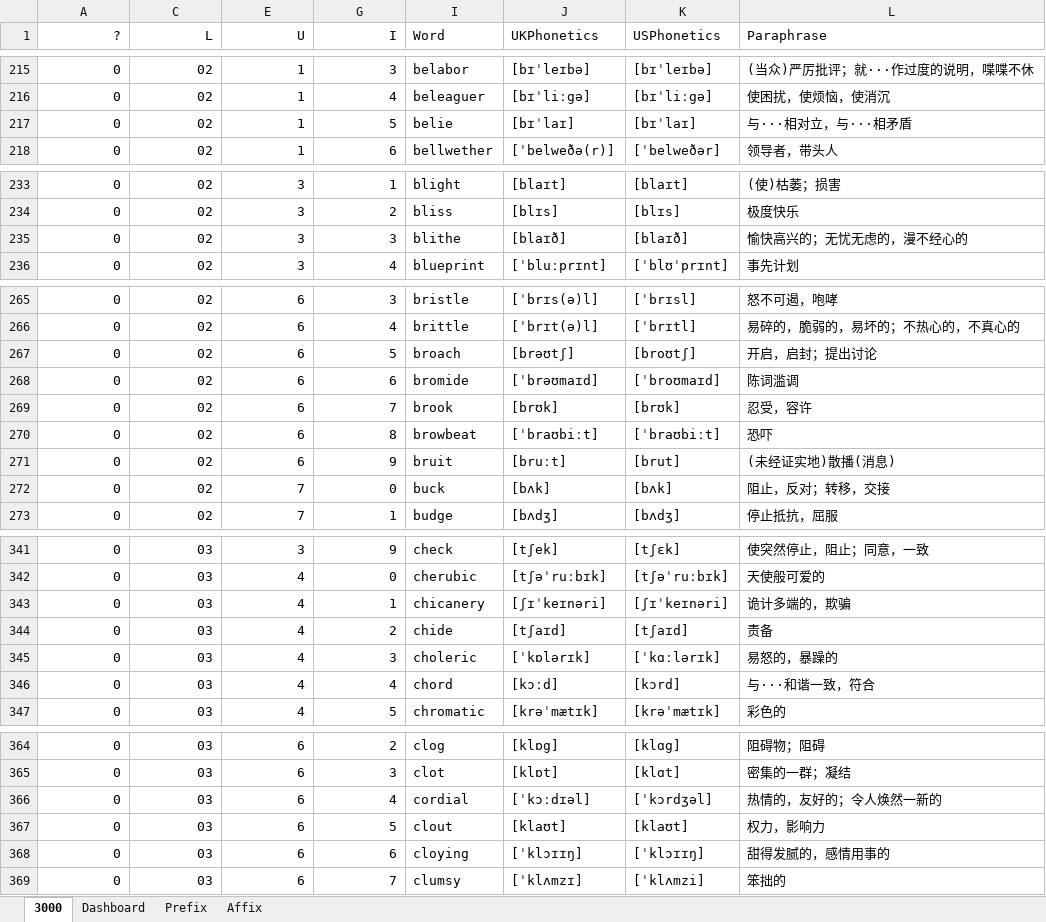
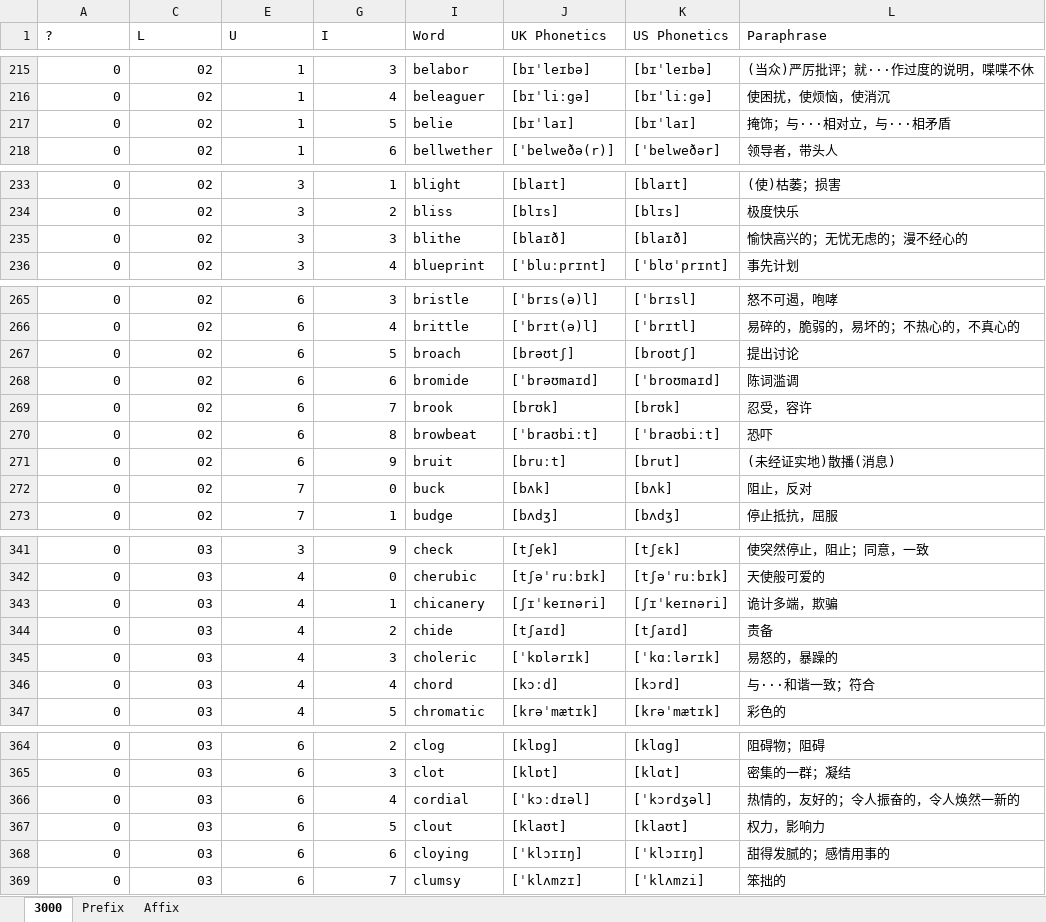
Before and after one commit to liurui39660/3000, an Excel workbook: 3000.xlsx, sheet 3000, drawn as a sheet; only a part is shown, gaps mark what is left out; values as stored, in another font and other column widths than the file's, no borders; conditional formats not drawn; the diff covers the shown part only; the diff names each change by its address in the sheet, - before the commit and + after, or states it on an @@ line.

```diff
--- a/3000.xlsx (sheet 3000)
+++ b/3000.xlsx (sheet 3000)
-sheet tab: Dashboard
-A1 alignment: right
+A1 alignment: left
-C1 alignment: right
+C1 alignment: left
-E1 alignment: right
+E1 alignment: left
-G1 alignment: right
+G1 alignment: left
-J1: UKPhonetics
+J1: UK Phonetics
-K1: USPhonetics
+K1: US Phonetics
-L217 (Paraphrase): 与···相对立，与···相矛盾
+L217 (Paraphrase): 掩饰；与···相对立，与···相矛盾
-L235 (Paraphrase): 愉快高兴的；无忧无虑的，漫不经心的
+L235 (Paraphrase): 愉快高兴的；无忧无虑的；漫不经心的
-L267 (Paraphrase): 开启，启封；提出讨论
+L267 (Paraphrase): 提出讨论
-L272 (Paraphrase): 阻止，反对；转移，交接
+L272 (Paraphrase): 阻止，反对
-L343 (Paraphrase): 诡计多端的，欺骗
+L343 (Paraphrase): 诡计多端，欺骗
-L346 (Paraphrase): 与···和谐一致，符合
+L346 (Paraphrase): 与···和谐一致；符合
-L366 (Paraphrase): 热情的，友好的；令人焕然一新的
+L366 (Paraphrase): 热情的，友好的；令人振奋的，令人焕然一新的
-L368 (Paraphrase): 甜得发腻的，感情用事的
+L368 (Paraphrase): 甜得发腻的；感情用事的
```
Also changed, not shown: 5 edited cells elsewhere in this sheet, hidden cells, 2 other files.
